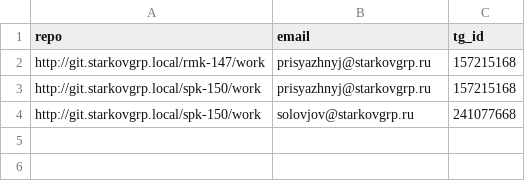
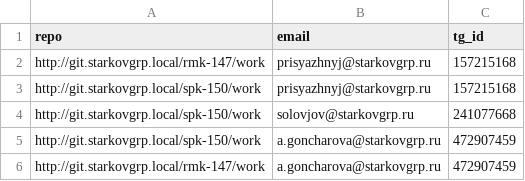
Before and after one commit to plazmer/gitlab_webhook, a TSV file: settings.tsv, drawn as a sheet.

```diff
--- a/settings.tsv
+++ b/settings.tsv
@@ -4 +4,3 @@ http://git.starkovgrp.local/spk-150/work	prisyazhnyj@starkovgrp.ru	157215168
 http://git.starkovgrp.local/spk-150/work	solovjov@starkovgrp.ru	241077668
+http://git.starkovgrp.local/spk-150/work	a.goncharova@starkovgrp.ru	472907459
+http://git.starkovgrp.local/rmk-147/work	a.goncharova@starkovgrp.ru	472907459
```
Also changed, not shown: 1 other file.
